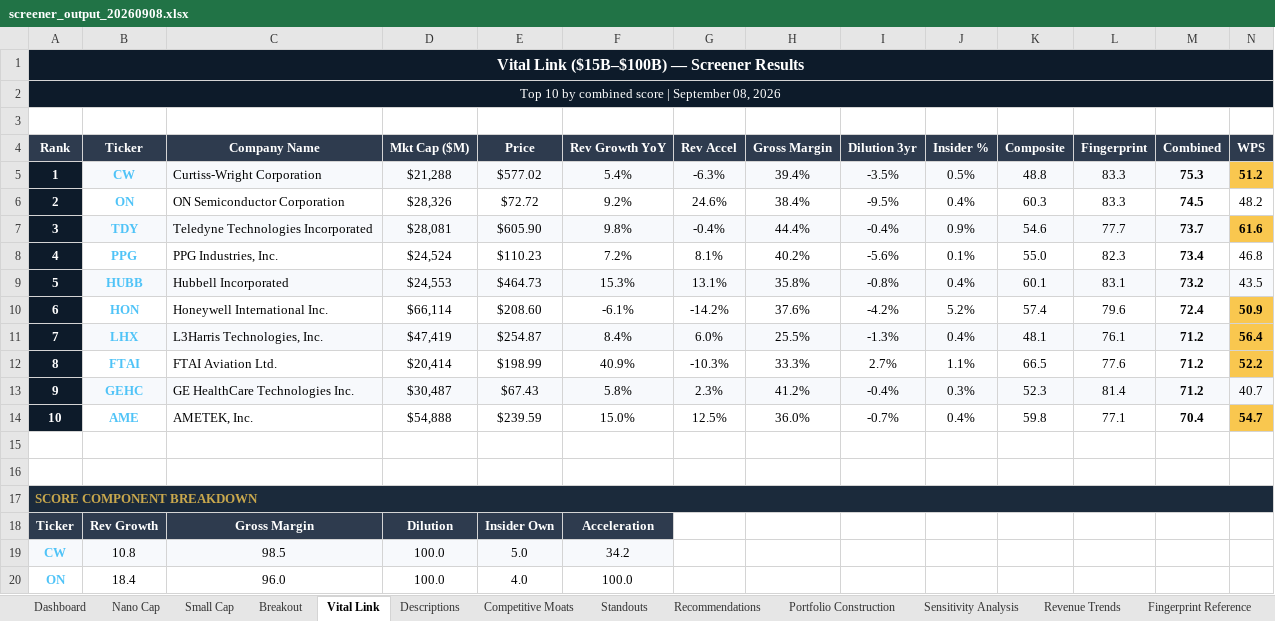
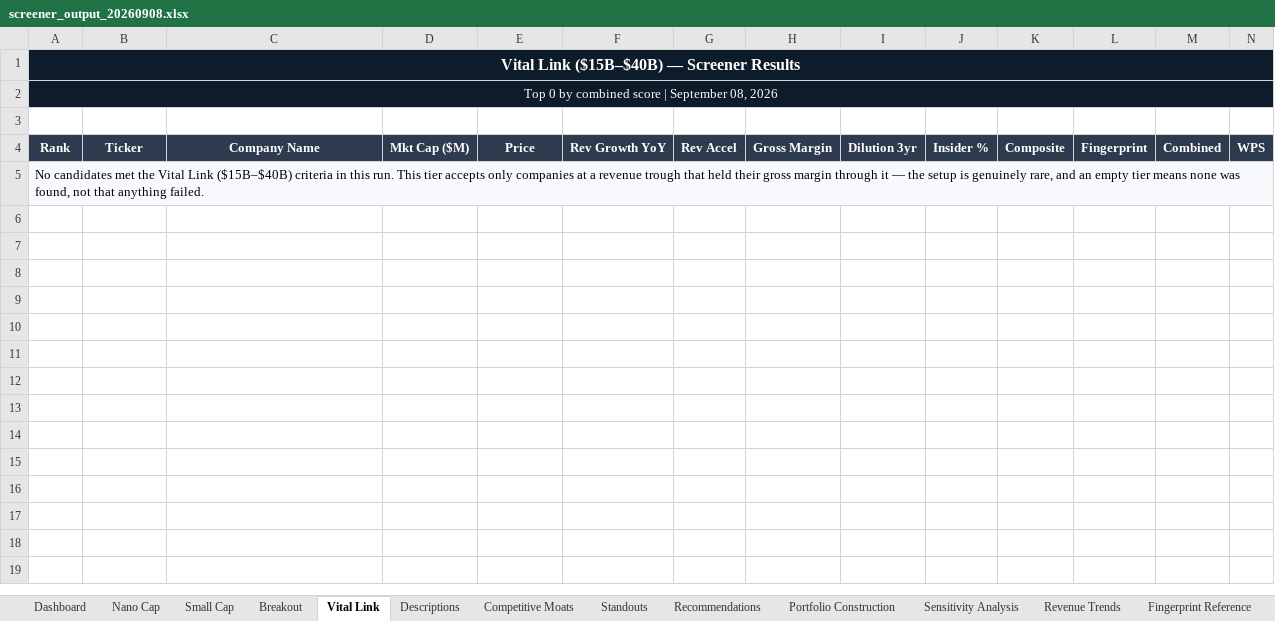
Before and after one commit to HoldenCole/SmallCapStockScreener, an Excel workbook: output/screener_output_20260908.xlsx, sheet Vital Link, drawn as a sheet; only a part is shown; values as stored, in another font and other column widths than the file's, no borders; charts and pictures and conditional formats not drawn; removed rows and columns are numbered as before the commit, all else as after; rows hold the shown columns only; the diff covers the shown part only; the diff names each change by its address in the sheet, - before the commit and + after, or states it on an @@ line.

```diff
--- a/output/screener_output_20260908.xlsx (sheet Vital Link)
+++ b/output/screener_output_20260908.xlsx (sheet Vital Link)
-A1: Vital Link ($15B–$100B) — Screener Results
+A1: Vital Link ($15B–$40B) — Screener Results
-A2: Top 10 by combined score | September 08, 2026
+A2: Top 0 by combined score | September 08, 2026
-row 5: 1 | CW | Curtiss-Wright Corporation | $21,288 | $577.02 | 5.4% | -6.3% | 39.4% | -3.5% | 0.5% | 48.8 | 83.3 | 75.3 | 51.2
-row 6: 2 | ON | ON Semiconductor Corporation | $28,326 | $72.72 | 9.2% | 24.6% | 38.4% | -9.5% | 0.4% | 60.3 | 83.3 | 74.5 | 48.2
-row 7: 3 | TDY | Teledyne Technologies Incorporated | $28,081 | $605.90 | 9.8% | -0.4% | 44.4% | -0.4% | 0.9% | 54.6 | 77.7 | 73.7 | 61.6
-row 8: 4 | PPG | PPG Industries, Inc. | $24,524 | $110.23 | 7.2% | 8.1% | 40.2% | -5.6% | 0.1% | 55.0 | 82.3 | 73.4 | 46.8
-row 9: 5 | HUBB | Hubbell Incorporated | $24,553 | $464.73 | 15.3% | 13.1% | 35.8% | -0.8% | 0.4% | 60.1 | 83.1 | 73.2 | 43.5
-row 10: 6 | HON | Honeywell International Inc. | $66,114 | $208.60 | -6.1% | -14.2% | 37.6% | -4.2% | 5.2% | 57.4 | 79.6 | 72.4 | 50.9
-row 11: 7 | LHX | L3Harris Technologies, Inc. | $47,419 | $254.87 | 8.4% | 6.0% | 25.5% | -1.3% | 0.4% | 48.1 | 76.1 | 71.2 | 56.4
-row 12: 8 | FTAI | FTAI Aviation Ltd. | $20,414 | $198.99 | 40.9% | -10.3% | 33.3% | 2.7% | 1.1% | 66.5 | 77.6 | 71.2 | 52.2
-row 13: 9 | GEHC | GE HealthCare Technologies Inc. | $30,487 | $67.43 | 5.8% | 2.3% | 41.2% | -0.4% | 0.3% | 52.3 | 81.4 | 71.2 | 40.7
-row 14: 10 | AME | AMETEK, Inc. | $54,888 | $239.59 | 15.0% | 12.5% | 36.0% | -0.7% | 0.4% | 59.8 | 77.1 | 70.4 | 54.7
-row 15: (empty)
-row 16: (empty)
-A5: SCORE COMPONENT BREAKDOWN
+A5: No candidates met the Vital Link ($15B–$40B) criteria in this run. This tier accepts only companies at a revenue trough that held their gross margin through it — the setup is genuinely rare, and an empty tier means none was found, not that anything failed.
@@ A5 fill: #1B2A3B → #F7F9FC, bold: on → off, text colour: #C9A84C → black @@
-B5:N5 fill: #1B2A3B
+B5:N5 fill: none
-row 18: Ticker | Rev Growth | Gross Margin | Dilution | Insider Own | Acceleration
-row 19: CW | 10.8 | 98.5 | 100.0 | 5.0 | 34.2
-row 20: ON | 18.4 | 96.0 | 100.0 | 4.0 | 100.0
```
Also changed, not shown: 50 removed rows and cell formats elsewhere in this sheet, sheet Revenue Trends, sheet Sensitivity Analysis, sheet Portfolio Construction, sheet Recommendations, sheet Competitive Moats, sheet Dashboard, 3 more sheets, charts or pictures, 2 other files.
